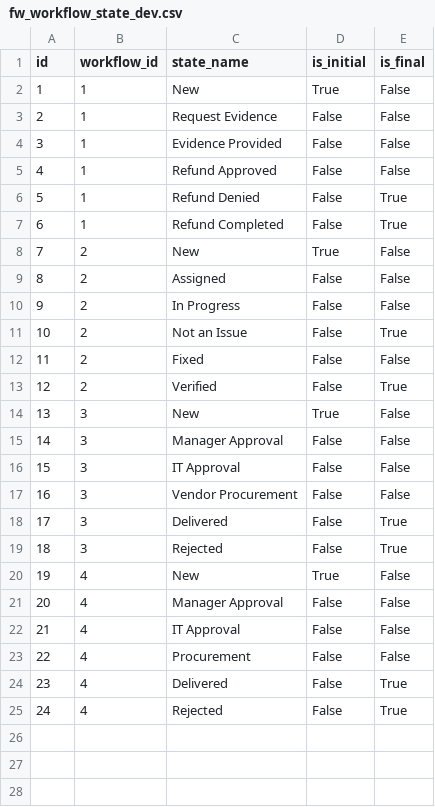
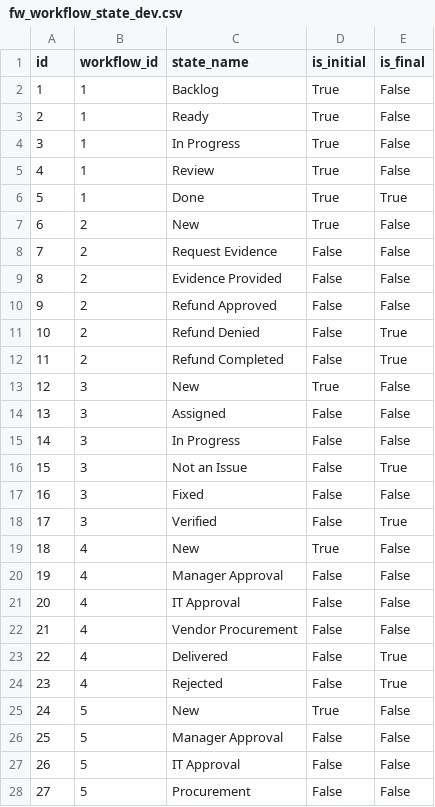
Before and after one commit to minhnguyen-ai/flowinquiry-server, a CSV file: tools/liquibase/src/main/resources/config/liquibase/tenant/data/fw_workflow_state_dev.csv, drawn as a sheet; only a part is shown; removed rows and columns are numbered as before the commit, all else as after; the diff covers the shown part only; the diff names each change by its address in the sheet, - before the commit and + after, or states it on an @@ line.

```diff
--- a/tools/liquibase/src/main/resources/config/liquibase/tenant/data/fw_workflow_state_dev.csv
+++ b/tools/liquibase/src/main/resources/config/liquibase/tenant/data/fw_workflow_state_dev.csv
-C2 (state_name): New
+C2 (state_name): Backlog
-C3 (state_name): Request Evidence
+C3 (state_name): Ready
-D3:D6 (is_initial): False
+D3:D6 (is_initial): True
-C4 (state_name): Evidence Provided
+C4 (state_name): In Progress
-C5 (state_name): Refund Approved
+C5 (state_name): Review
-C6 (state_name): Refund Denied
+C6 (state_name): Done
-row 7: 6 | 1 | Refund Completed | False | True
@@ column A (id) renumbered between rows 7 and 24 @@
-C8 (state_name): Assigned
+C8 (state_name): Request Evidence
-C9 (state_name): In Progress
+C9 (state_name): Evidence Provided
-row 11: 10 | 2 | Not an Issue | False | True
-C10 (state_name): Fixed
+C10 (state_name): Refund Approved
-C11 (state_name): Verified
+C11 (state_name): Refund Denied
+row 12: 11 | 2 | Refund Completed | False | True
-C14 (state_name): Manager Approval
+C14 (state_name): Assigned
-C15 (state_name): IT Approval
+C15 (state_name): In Progress
+row 16: 15 | 3 | Not an Issue | False | True
-C17 (state_name): Vendor Procurement
+C17 (state_name): Fixed
-C18 (state_name): Delivered
+C18 (state_name): Verified
-row 19: 18 | 3 | Rejected | False | True
-C22 (state_name): Procurement
+C22 (state_name): Vendor Procurement
+row 25: 24 | 5 | New | True | False
+row 26: 25 | 5 | Manager Approval | False | False
+row 27: 26 | 5 | IT Approval | False | False
+row 28: 27 | 5 | Procurement | False | False
```
Also changed, not shown: 2 added rows elsewhere in this file, tools/liquibase/src/main/resources/config/liquibase/tenant/data/fw_team_workflow_selection_dev.csv, tools/liquibase/src/main/resources/config/liquibase/tenant/data/fw_user_dev.csv, 33 other files.
